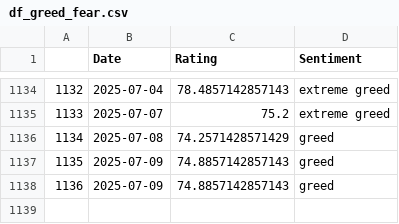
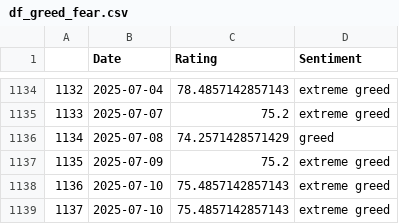
Before and after one commit to TRAVEL-GVM/Data, a CSV file: Data/Market Risk/df_greed_fear.csv, drawn as a sheet; only a part is shown, gaps mark what is left out.

```diff
--- a/Data/Market Risk/df_greed_fear.csv
+++ b/Data/Market Risk/df_greed_fear.csv
@@ -1136,3 +1136,4 @@
 1134,2025-07-08,74.2571428571429,greed
-1135,2025-07-09,74.8857142857143,greed
-1136,2025-07-09,74.8857142857143,greed
+1135,2025-07-09,75.2,extreme greed
+1136,2025-07-10,75.4857142857143,extreme greed
+1137,2025-07-10,75.4857142857143,extreme greed
```
Also changed, not shown: Data/Market Risk/df_benchmarks.csv, Data/Market Risk/df_fx.csv, 1 other file.
